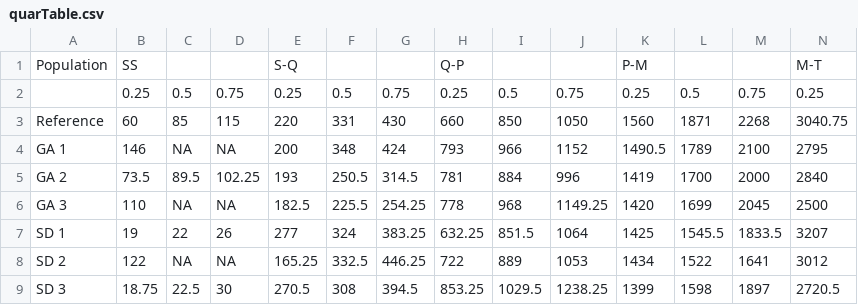
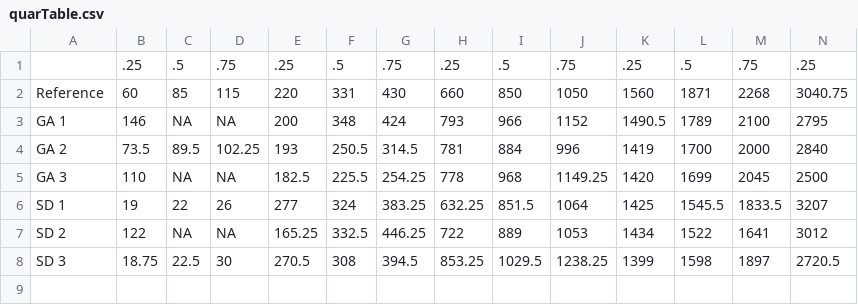
Before and after one commit to stevenranney/waeQuantiles, a CSV file: output/quarTable.csv, drawn as a sheet; only a part is shown; removed rows and columns are numbered as before the commit, all else as after; rows hold the shown columns only; the diff names each change by its address in the sheet, - before the commit and + after, or states it on an @@ line.

```diff
--- a/output/quarTable.csv
+++ b/output/quarTable.csv
-row 1: Population | SS |  |  | S-Q |  |  | Q-P |  |  | P-M |  |  | M-T
-row 2:  | 0.25 | 0.5 | 0.75 | 0.25 | 0.5 | 0.75 | 0.25 | 0.5 | 0.75 | 0.25 | 0.5 | 0.75 | 0.25
+row 1:  | .25 | .5 | .75 | .25 | .5 | .75 | .25 | .5 | .75 | .25 | .5 | .75 | .25
```
Also changed, not shown: 3 other files.
